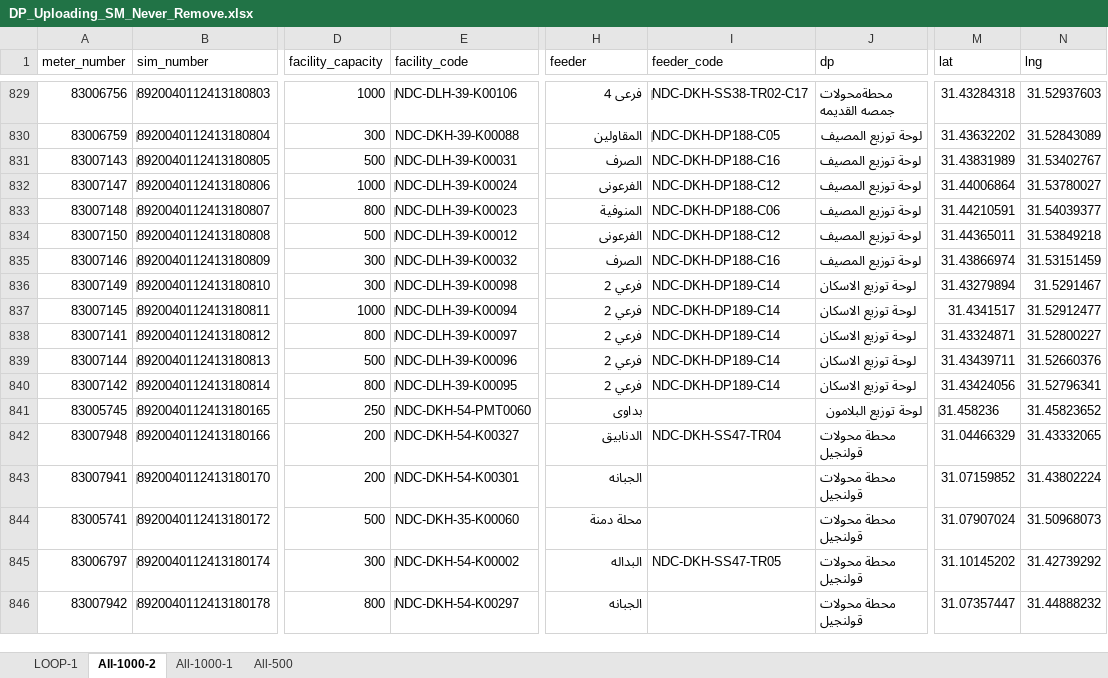
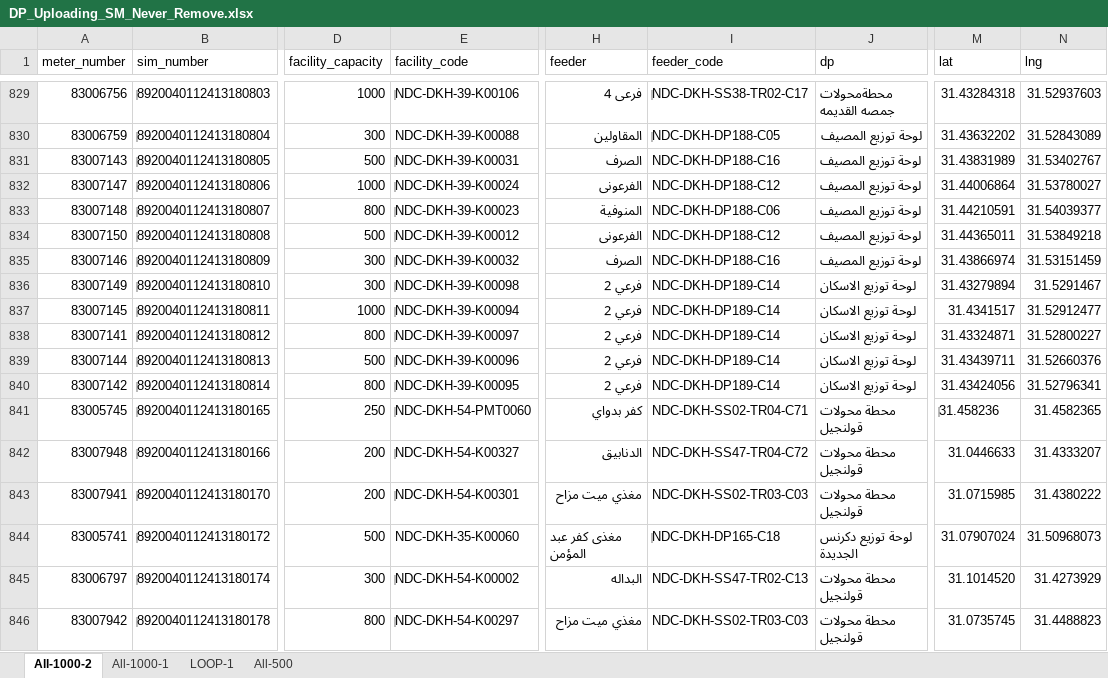
Before and after one commit to merrooo/NDEDC_Production, an Excel workbook: Sources/DP_Uploading_SM_Never_Remove.xlsx, sheet All-1000-2, drawn as a sheet; only a part is shown, gaps mark what is left out; values as stored, in another font and other column widths than the file's, no cell formats; conditional formats not drawn; the diff covers the shown part only; the diff names each change by its address in the sheet, - before the commit and + after, or states it on an @@ line.

```diff
--- a/Sources/DP_Uploading_SM_Never_Remove.xlsx (sheet All-1000-2)
+++ b/Sources/DP_Uploading_SM_Never_Remove.xlsx (sheet All-1000-2)
@@ sheet tab order changed: All-1000-2 | All-1000-1 | LOOP-1 | All-500 @@
-E829 (facility_code): ‌NDC-DLH-39-K00106
+E829 (facility_code): ‌NDC-DKH-39-K00106
-E831 (facility_code): ‌NDC-DLH-39-K00031
+E831 (facility_code): ‌NDC-DKH-39-K00031
-E832 (facility_code): ‌NDC-DLH-39-K00024
+E832 (facility_code): ‌NDC-DKH-39-K00024
-E833 (facility_code): ‌NDC-DLH-39-K00023
+E833 (facility_code): ‌NDC-DKH-39-K00023
-E834 (facility_code): ‌NDC-DLH-39-K00012
+E834 (facility_code): ‌NDC-DKH-39-K00012
-E835 (facility_code): ‌NDC-DLH-39-K00032
+E835 (facility_code): ‌NDC-DKH-39-K00032
-E836 (facility_code): ‌NDC-DLH-39-K00098
+E836 (facility_code): ‌NDC-DKH-39-K00098
-E837 (facility_code): ‌NDC-DLH-39-K00094
+E837 (facility_code): ‌NDC-DKH-39-K00094
-E838 (facility_code): ‌NDC-DLH-39-K00097
+E838 (facility_code): ‌NDC-DKH-39-K00097
-E839 (facility_code): ‌NDC-DLH-39-K00096
+E839 (facility_code): ‌NDC-DKH-39-K00096
-E840 (facility_code): ‌NDC-DLH-39-K00095
+E840 (facility_code): ‌NDC-DKH-39-K00095
-H841 (feeder): بداوى
+H841 (feeder): كفر بدواي
-I841 (feeder_code): (empty)
+I841 (feeder_code): NDC-DKH-SS02-TR04-C71
-J841 (dp): لوحة توزيع البلامون
+J841 (dp): ‌محطة محولات قولنجيل
-N841 (lng): 31.45823652
+N841 (lng): 31.4582365
-I842 (feeder_code): NDC-DKH-SS47-TR04
+I842 (feeder_code): NDC-DKH-SS47-TR04-C72
-M842 (lat): 31.04466329
+M842 (lat): 31.0446633
-N842 (lng): 31.43332065
+N842 (lng): 31.4333207
-H843 (feeder): الجبانه
+H843 (feeder): مغذي ميت مزاح
-I843 (feeder_code): (empty)
+I843 (feeder_code): NDC-DKH-SS02-TR03-C03
-M843 (lat): 31.07159852
+M843 (lat): 31.0715985
-N843 (lng): 31.43802224
+N843 (lng): 31.4380222
-H844 (feeder): محلة دمنة
+H844 (feeder): ‌مغذى كفر عبد المؤمن
-I844 (feeder_code): (empty)
+I844 (feeder_code): ‌NDC-DKH-DP165-C18
-J844 (dp): ‌محطة محولات قولنجيل
+J844 (dp): ‌لوحة توزيع دكرنس الجديدة
-I845 (feeder_code): NDC-DKH-SS47-TR05
+I845 (feeder_code): NDC-DKH-SS47-TR02-C13
-M845 (lat): 31.10145202
+M845 (lat): 31.1014520
-N845 (lng): 31.42739292
+N845 (lng): 31.4273929
-H846 (feeder): الجبانه
+H846 (feeder): مغذي ميت مزاح
-I846 (feeder_code): (empty)
+I846 (feeder_code): NDC-DKH-SS02-TR03-C03
-M846 (lat): 31.07357447
+M846 (lat): 31.0735745
-N846 (lng): 31.44888232
+N846 (lng): 31.4488823
```
Also changed, not shown: 4 added rows and 510 edited cells elsewhere in this sheet, sheet All-1000-1, cell formats, 2 other files.
